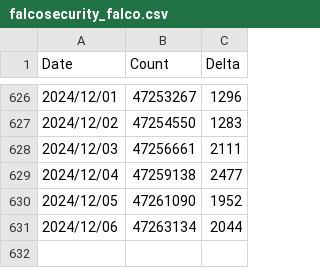
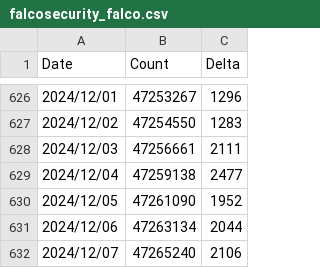
Before and after one commit to Issif/docker-pulls-scraper, a CSV file: data/falcosecurity_falco.csv, drawn as a sheet; only a part is shown, gaps mark what is left out; the diff names each change by its address in the sheet, - before the commit and + after, or states it on an @@ line.

```diff
--- a/data/falcosecurity_falco.csv
+++ b/data/falcosecurity_falco.csv
+row 632: 2024/12/07 | 47265240 | 2106
```
Also changed, not shown: data/falcosecurity_falco-driver-loader.csv, data/falcosecurity_falco-exporter.csv, 26 other files.
